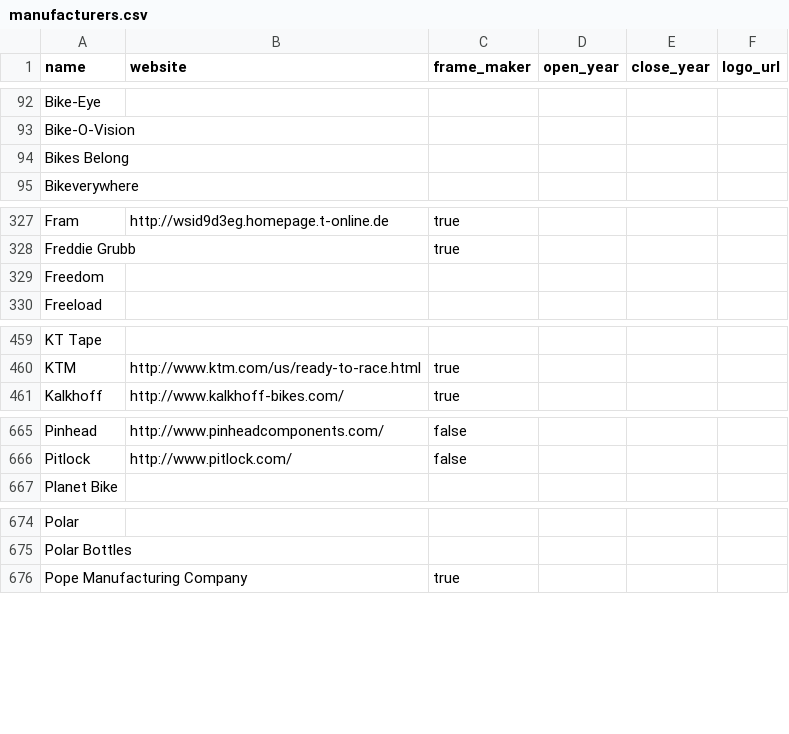
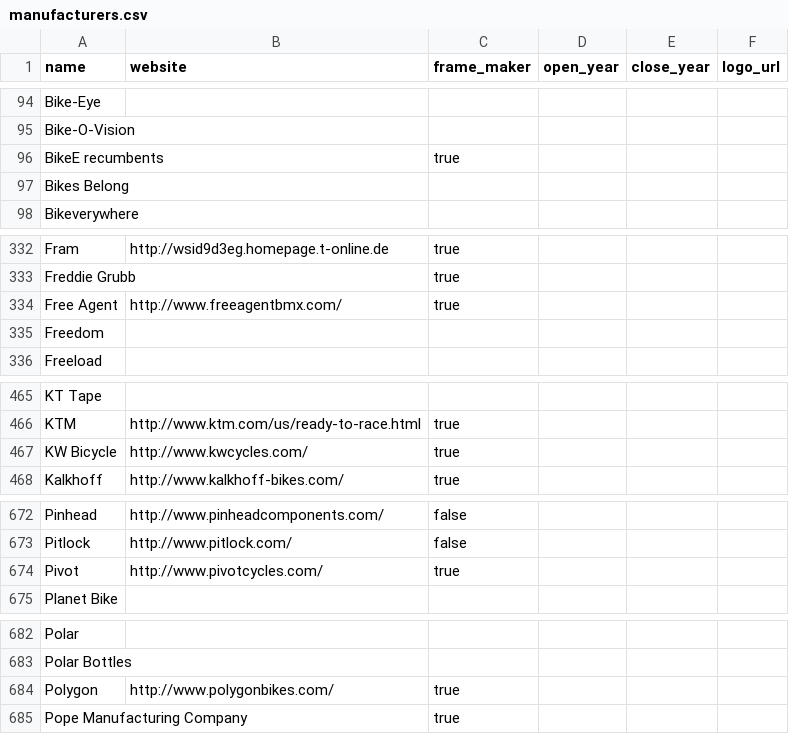
Before and after one commit to bikeindex/resources, a CSV file: manufacturers.csv, drawn as a sheet; only a part is shown, gaps mark what is left out; the diff covers the shown part only; the diff names each change by its address in the sheet, - before the commit and + after, or states it on an @@ line.

```diff
--- a/manufacturers.csv
+++ b/manufacturers.csv
+row 96: BikeE recumbents |  | true
+row 334: Free Agent | http://www.freeagentbmx.com/ | true
+row 467: KW Bicycle | http://www.kwcycles.com/ | true
+row 674: Pivot | http://www.pivotcycles.com/ | true
+row 684: Polygon | http://www.polygonbikes.com/ | true
```
Also changed, not shown: 5 added rows and 4 edited cells elsewhere in this file.
